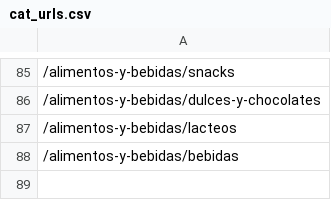
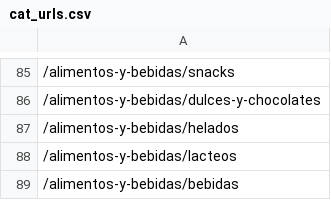
Before and after one commit to Lanzi-Analytics/boticarios, a CSV file: web_scraping/data/cat_urls.csv, drawn as a sheet; only a part is shown, gaps mark what is left out; the diff names each change by its address in the sheet, - before the commit and + after, or states it on an @@ line.

```diff
--- a/web_scraping/data/cat_urls.csv
+++ b/web_scraping/data/cat_urls.csv
+row 87: /alimentos-y-bebidas/helados
```
Also changed, not shown: web_scraping/data/cat_urls_cruzverde.csv, 2 other files.
